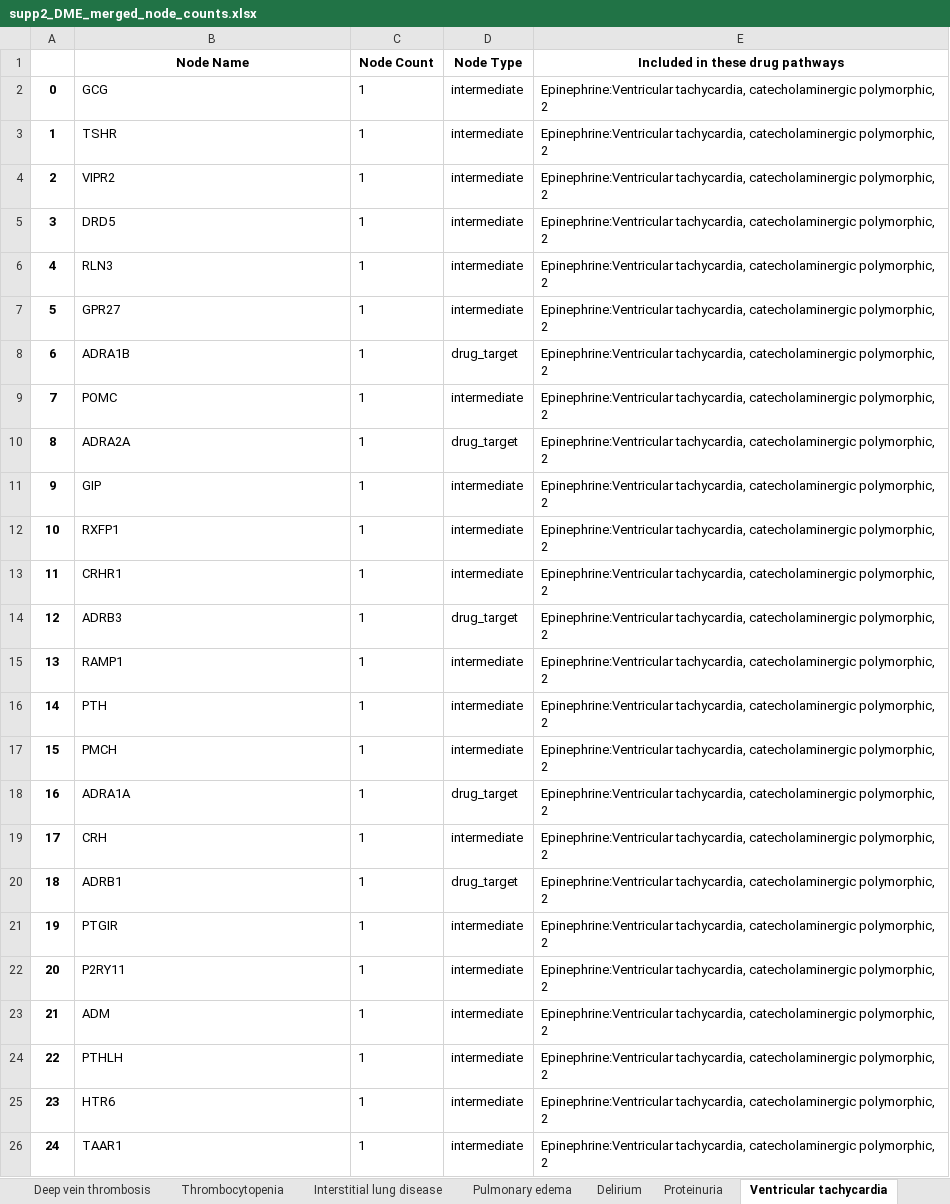
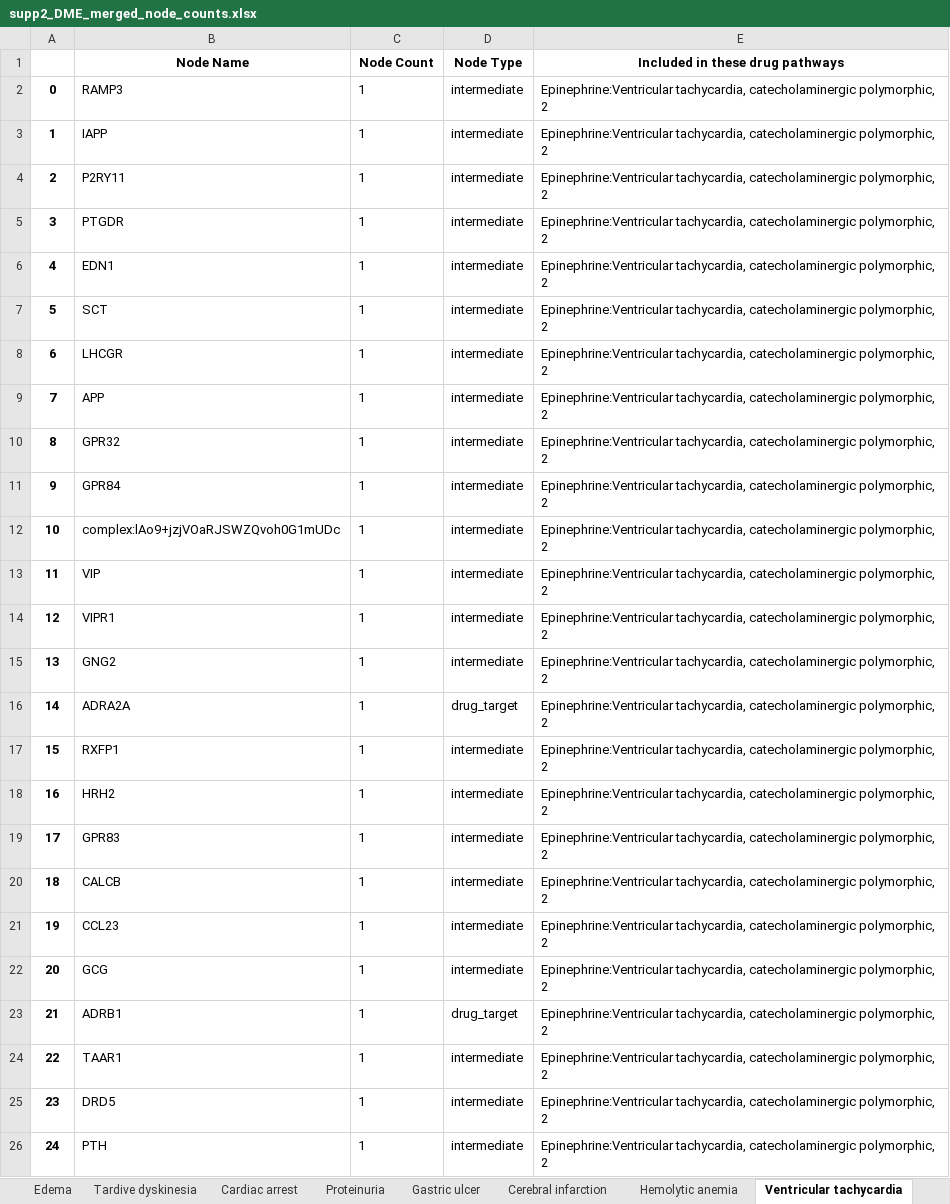
Before and after one commit to jenwilson521/Designated-Medical-Event-Pathways, an Excel workbook: Code/supp2_DME_merged_node_counts.xlsx, sheet Ventricular tachycardia, drawn as a sheet; only a part is shown; values as stored, in another font and other column widths than the file's, no borders; the diff covers the shown part only; the diff names each change by its address in the sheet, - before the commit and + after, or states it on an @@ line.

```diff
--- a/Code/supp2_DME_merged_node_counts.xlsx (sheet Ventricular tachycardia)
+++ b/Code/supp2_DME_merged_node_counts.xlsx (sheet Ventricular tachycardia)
-B2 (Node Name): GCG
+B2 (Node Name): RAMP3
-B3 (Node Name): TSHR
+B3 (Node Name): IAPP
-B4 (Node Name): VIPR2
+B4 (Node Name): P2RY11
-B5 (Node Name): DRD5
+B5 (Node Name): PTGDR
-B6 (Node Name): RLN3
+B6 (Node Name): EDN1
-B7 (Node Name): GPR27
+B7 (Node Name): SCT
-B8 (Node Name): ADRA1B
+B8 (Node Name): LHCGR
-D8 (Node Type): drug_target
+D8 (Node Type): intermediate
-B9 (Node Name): POMC
+B9 (Node Name): APP
-B10 (Node Name): ADRA2A
+B10 (Node Name): GPR32
-D10 (Node Type): drug_target
+D10 (Node Type): intermediate
-B11 (Node Name): GIP
+B11 (Node Name): GPR84
-B12 (Node Name): RXFP1
+B12 (Node Name): complex:lAo9+jzjVOaRJSWZQvoh0G1mUDc
-B13 (Node Name): CRHR1
+B13 (Node Name): VIP
-B14 (Node Name): ADRB3
+B14 (Node Name): VIPR1
-D14 (Node Type): drug_target
+D14 (Node Type): intermediate
-B15 (Node Name): RAMP1
+B15 (Node Name): GNG2
-B16 (Node Name): PTH
+B16 (Node Name): ADRA2A
-D16 (Node Type): intermediate
+D16 (Node Type): drug_target
-B17 (Node Name): PMCH
+B17 (Node Name): RXFP1
-B18 (Node Name): ADRA1A
+B18 (Node Name): HRH2
-D18 (Node Type): drug_target
+D18 (Node Type): intermediate
-B19 (Node Name): CRH
+B19 (Node Name): GPR83
-B20 (Node Name): ADRB1
+B20 (Node Name): CALCB
-D20 (Node Type): drug_target
+D20 (Node Type): intermediate
-B21 (Node Name): PTGIR
+B21 (Node Name): CCL23
-B22 (Node Name): P2RY11
+B22 (Node Name): GCG
-B23 (Node Name): ADM
+B23 (Node Name): ADRB1
-D23 (Node Type): intermediate
+D23 (Node Type): drug_target
-B24 (Node Name): PTHLH
+B24 (Node Name): TAAR1
-B25 (Node Name): HTR6
+B25 (Node Name): DRD5
-B26 (Node Name): TAAR1
+B26 (Node Name): PTH
```
Also changed, not shown: 91 edited cells elsewhere in this sheet, sheet Hypertension, sheet Myocardial infarction, sheet Pancreatitis, sheet Hemorrhage, sheet Tardive dyskinesia, sheet Pneumonia, 17 more sheets, other sheet tabs, Code/supp3_DME_heatmap_top_node_counts.xlsx, 21 other files.
